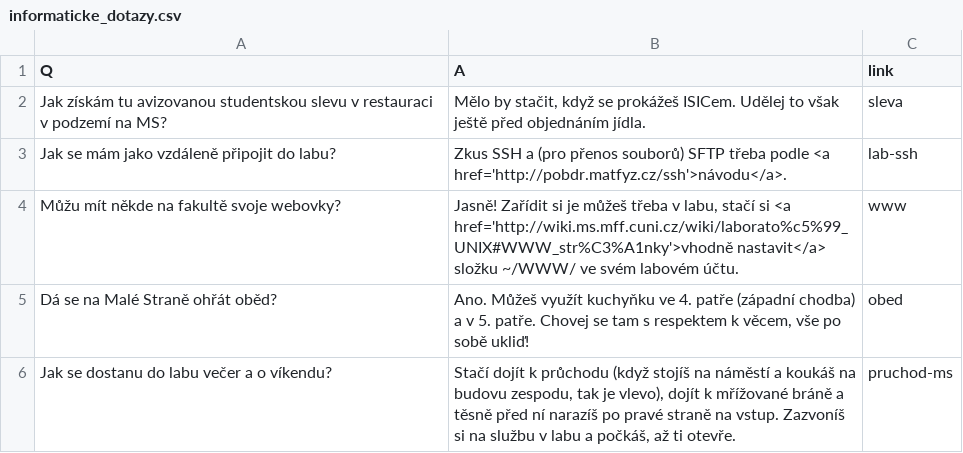
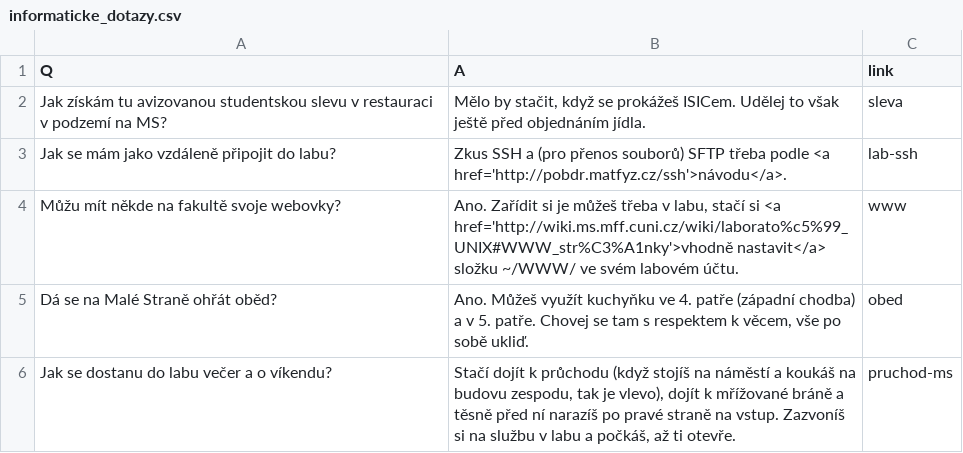
Before and after one commit to mff-skas/matfyzFAQ, a CSV file: questions_answers/informaticke_dotazy.csv, drawn as a sheet.

```diff
--- a/questions_answers/informaticke_dotazy.csv
+++ b/questions_answers/informaticke_dotazy.csv
@@ -3,4 +3,4 @@
 "Jak se mám jako vzdáleně připojit do labu?","Zkus SSH a (pro přenos souborů) SFTP třeba podle <a href='http://pobdr.matfyz.cz/ssh'>návodu</a>.","lab-ssh"
-"Můžu mít někde na fakultě svoje webovky?","Jasně! Zařídit si je můžeš třeba v labu, stačí si <a href='http://wiki.ms.mff.cuni.cz/wiki/laborato%c5%99_UNIX#WWW_str%C3%A1nky'>vhodně nastavit</a> složku ~/WWW/ ve svém labovém účtu.","www"
-"Dá se na Malé Straně ohřát oběd?","Ano. Můžeš využít kuchyňku ve 4. patře (západní chodba) a v 5. patře. Chovej se tam s respektem k věcem, vše po sobě ukliď!","obed"
+"Můžu mít někde na fakultě svoje webovky?","Ano. Zařídit si je můžeš třeba v labu, stačí si <a href='http://wiki.ms.mff.cuni.cz/wiki/laborato%c5%99_UNIX#WWW_str%C3%A1nky'>vhodně nastavit</a> složku ~/WWW/ ve svém labovém účtu.","www"
+"Dá se na Malé Straně ohřát oběd?","Ano. Můžeš využít kuchyňku ve 4. patře (západní chodba) a v 5. patře. Chovej se tam s respektem k věcem, vše po sobě ukliď.","obed"
 "Jak se dostanu do labu večer a o víkendu?","Stačí dojít k průchodu (když stojíš na náměstí a koukáš na budovu zespodu, tak je vlevo), dojít k mřížované bráně a těsně před ní narazíš po pravé straně na vstup. Zazvoníš si na službu v labu a počkáš, až ti otevře.","pruchod-ms"
```
Also changed, not shown: questions_answers/fyzikalni_dotazy.csv, questions_answers/matematicke_dotazy.csv, 2 other files.
